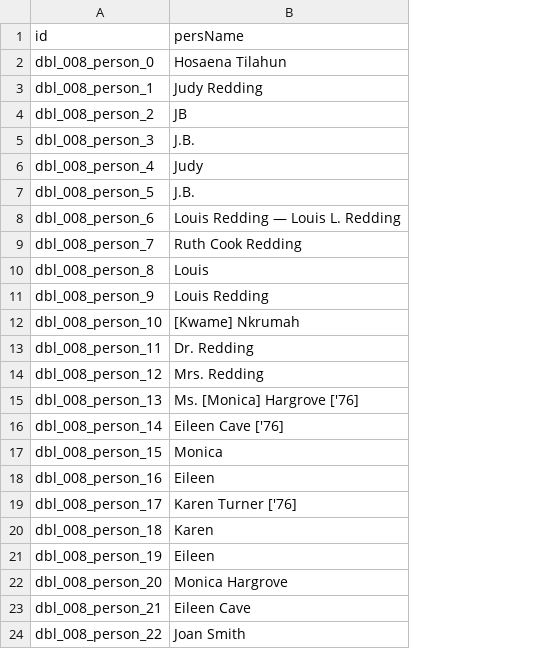
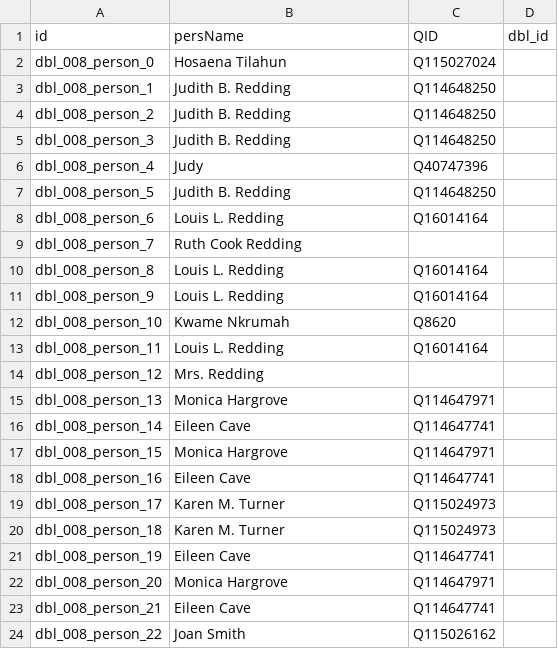
Before and after one commit to Dartmouth-Digital-History-Initiative/DBL-Encoding, a TSV file: tsv/008_redding_judi_persons.tsv, drawn as a sheet; only a part is shown; the diff covers the shown part only; the diff names each change by its address in the sheet, - before the commit and + after, or states it on an @@ line.

```diff
--- a/tsv/008_redding_judi_persons.tsv
+++ b/tsv/008_redding_judi_persons.tsv
+column C (QID), rows 2-24: Q115027024 | Q114648250 | Q114648250 | Q114648250 | Q40747396 | Q114648250 | Q16014164 |  | Q16014164 | Q16014164 | Q8620 | Q16014164 |  | Q114647971 | Q114647741 | Q114647971 | Q114647741 | Q115024973 | Q115024973 | Q114647741 | Q114647971 | Q114647741 | Q115026162
+column D (dbl_id), empty
-B3 (persName): Judy Redding
+B3 (persName): Judith B. Redding
-B4 (persName): JB
+B4 (persName): Judith B. Redding
-B5 (persName): J.B.
+B5 (persName): Judith B. Redding
-B7 (persName): J.B.
+B7 (persName): Judith B. Redding
-B8 (persName): Louis Redding — Louis L. Redding
+B8 (persName): Louis L. Redding
-B10 (persName): Louis
+B10 (persName): Louis L. Redding
-B11 (persName): Louis Redding
+B11 (persName): Louis L. Redding
-B12 (persName): [Kwame] Nkrumah
+B12 (persName): Kwame Nkrumah
-B13 (persName): Dr. Redding
+B13 (persName): Louis L. Redding
-B15 (persName): Ms. [Monica] Hargrove ['76]
+B15 (persName): Monica Hargrove
-B16 (persName): Eileen Cave ['76]
+B16 (persName): Eileen Cave
-B17 (persName): Monica
+B17 (persName): Monica Hargrove
-B18 (persName): Eileen
+B18 (persName): Eileen Cave
-B19 (persName): Karen Turner ['76]
+B19 (persName): Karen M. Turner
-B20 (persName): Karen
+B20 (persName): Karen M. Turner
-B21 (persName): Eileen
+B21 (persName): Eileen Cave
```
Also changed, not shown: 15 edited cells elsewhere in this file, tsv/008_redding_judi_orgs.tsv.
